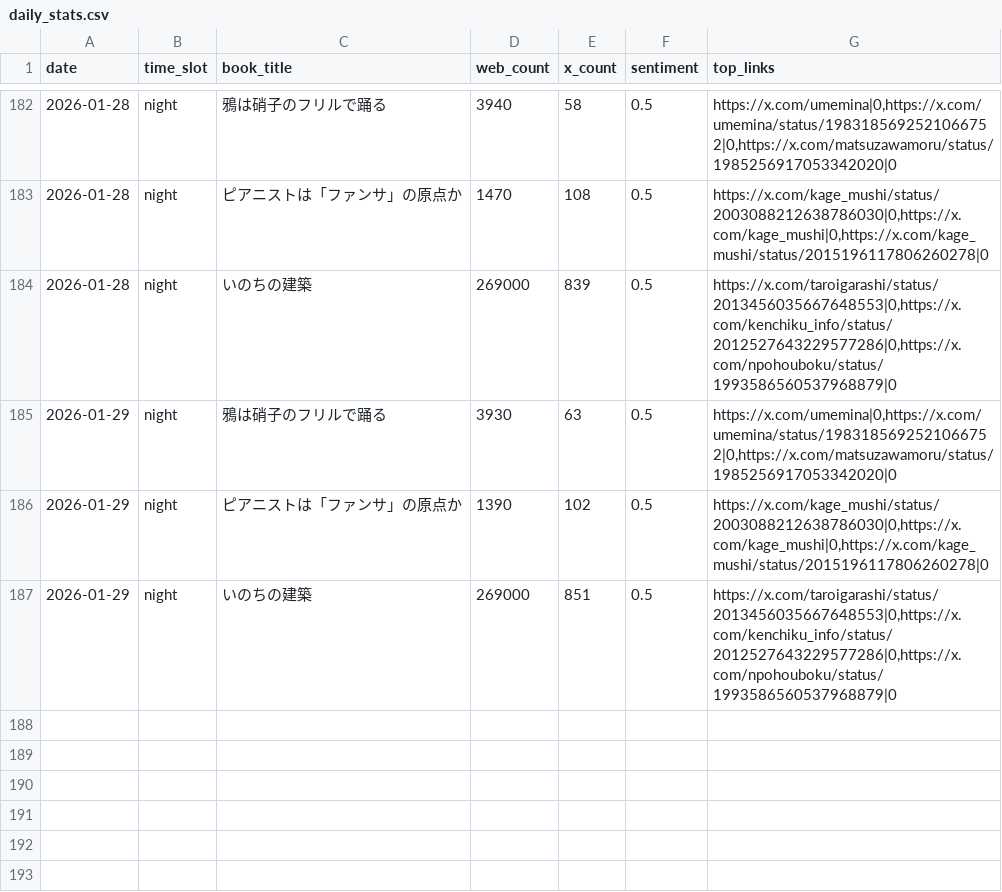
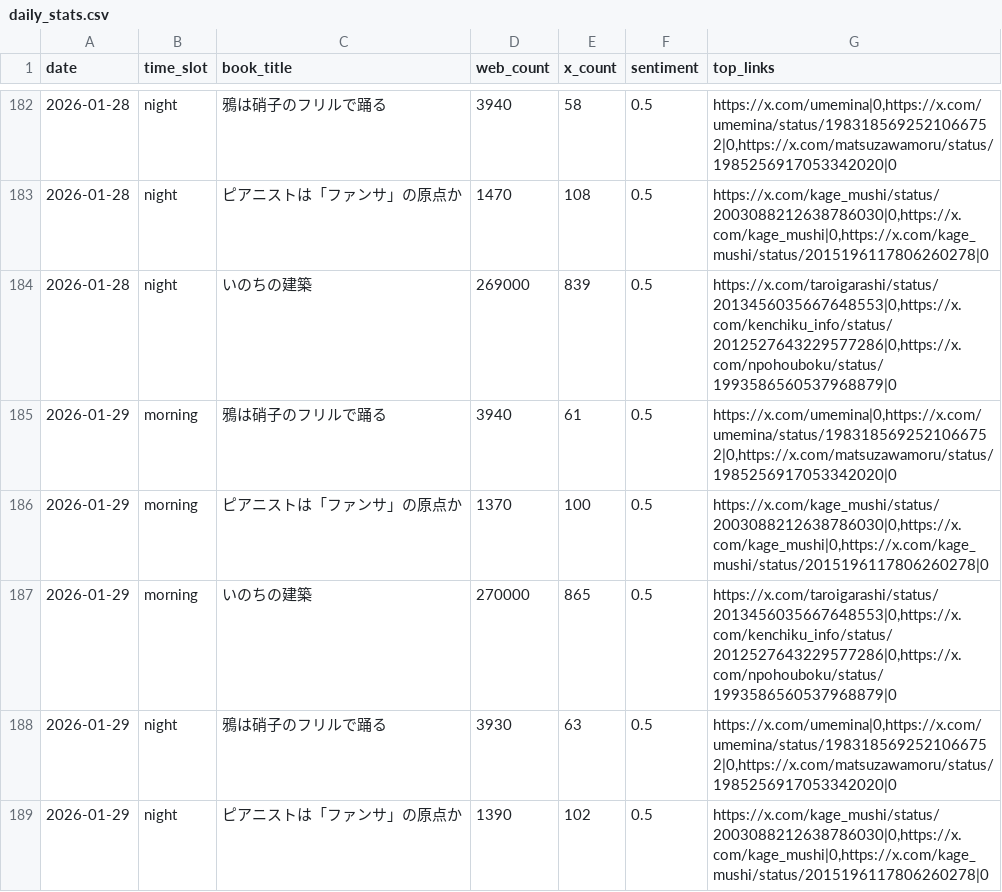
Before and after one commit to 24tomofiro/book-trend-monitor, a CSV file: data/processed/daily_stats.csv, drawn as a sheet; only a part is shown, gaps mark what is left out; the shorter side is filled out with more unchanged rows; the diff names each change by its address in the sheet, - before the commit and + after, or states it on an @@ line.

```diff
--- a/data/processed/daily_stats.csv
+++ b/data/processed/daily_stats.csv
+row 185: 2026-01-29 | morning | 鴉は硝子のフリルで踊る | 3940 | 61 | 0.5 | https://x.com/umemina|0,https://x.com/umemina/status/1983185692521066752|0,https://x.com/matsuzawamoru/status/1985256917053342020|0
+row 186: 2026-01-29 | morning | ピアニストは「ファンサ」の原点か | 1370 | 100 | 0.5 | https://x.com/kage_mushi/status/2003088212638786030|0,https://x.com/kage_mushi|0,https://x.com/kage_mushi/status/2015196117806260278|0
+row 187: 2026-01-29 | morning | いのちの建築 | 270000 | 865 | 0.5 | https://x.com/taroigarashi/status/2013456035667648553|0,https://x.com/kenchiku_info/status/2012527643229577286|0,https://x.com/npohouboku/status/1993586560537968879|0
```
Also changed, not shown: 4 other files.
